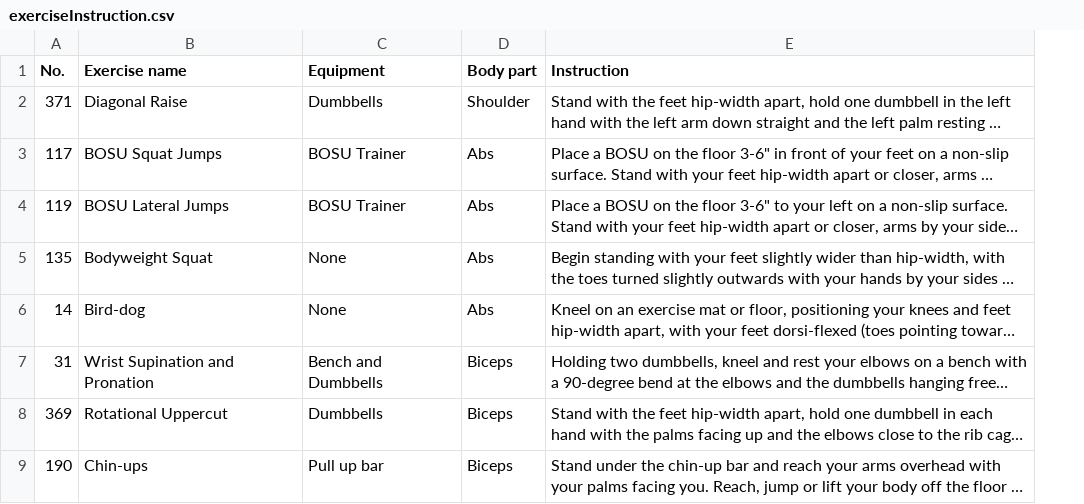
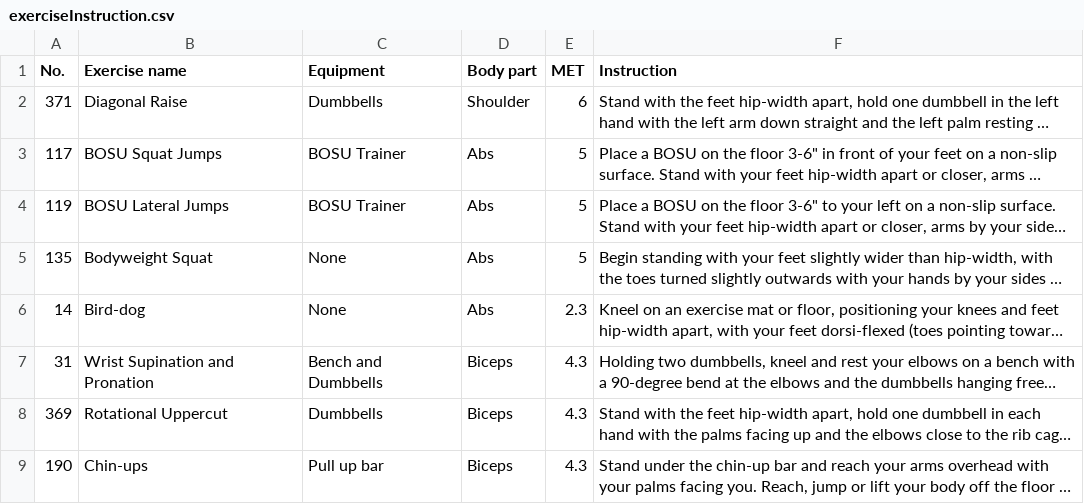
Before and after one commit to a14072509/Fitness-Android-App, a CSV file: app/src/main/assets/exerciseInstruction.csv, drawn as a sheet; only a part is shown; long unchanged cells end in …; the diff names each change by its address in the sheet, - before the commit and + after, or states it on an @@ line.

Commit message:
Change BMI to BMR Read met info as well into exercise Added calorie calculation with met

```diff
--- a/app/src/main/assets/exerciseInstruction.csv
+++ b/app/src/main/assets/exerciseInstruction.csv
+column E (MET), rows 2-9: 6 | 5 | 5 | 5 | 2.3 | 4.3 | 4.3 | 4.3
```
Also changed, not shown: 7 other files.
